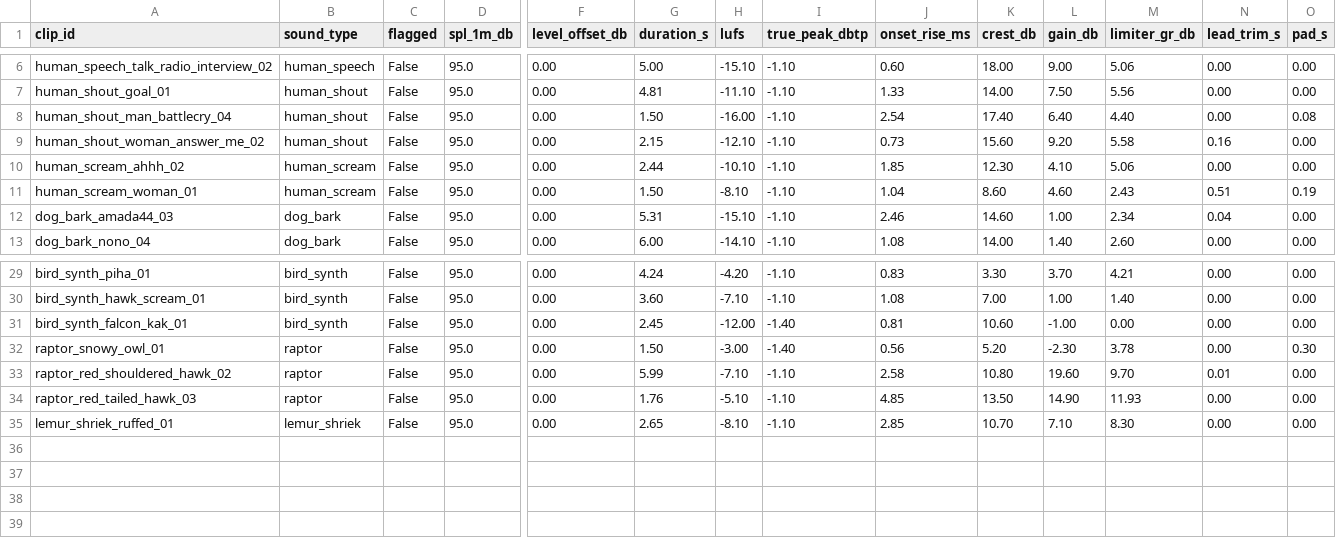
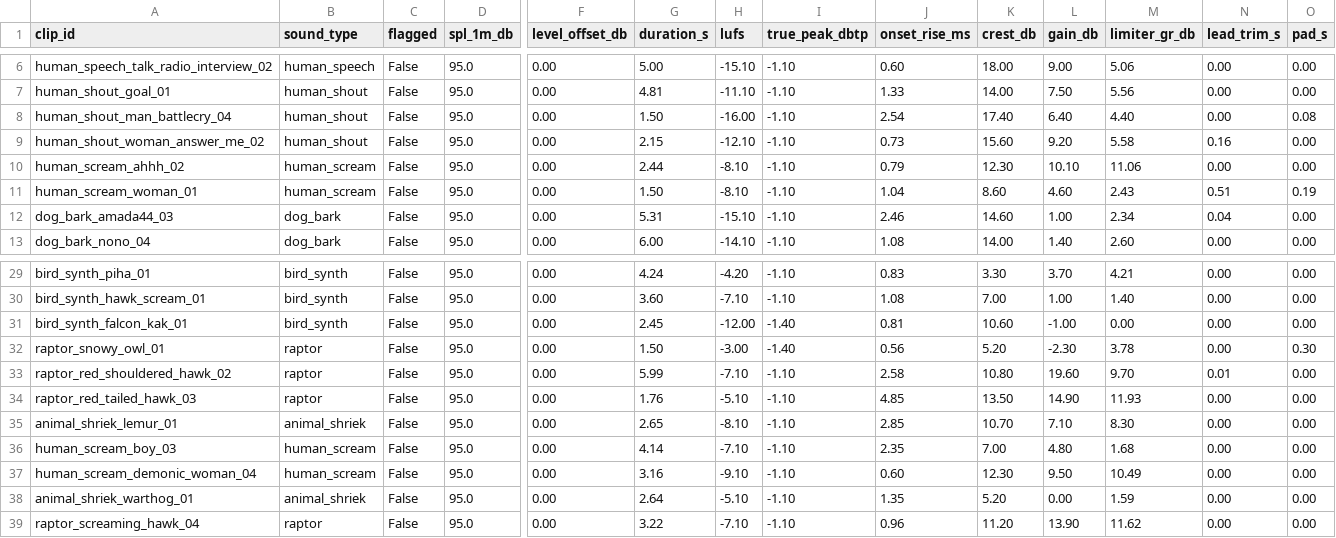
Before and after one commit to Saagar-Arya/scare-force, a CSV file: scare/sounds/build/pyle_plmr52/report.csv, drawn as a sheet; only a part is shown, gaps mark what is left out; rows hold the shown columns only; the diff names each change by its address in the sheet, - before the commit and + after, or states it on an @@ line.

```diff
--- a/scare/sounds/build/pyle_plmr52/report.csv
+++ b/scare/sounds/build/pyle_plmr52/report.csv
-H10 (lufs): -10.10
+H10 (lufs): -8.10
-J10 (onset_rise_ms): 1.85
+J10 (onset_rise_ms): 0.79
-L10 (gain_db): 4.10
+L10 (gain_db): 10.10
-M10 (limiter_gr_db): 5.06
+M10 (limiter_gr_db): 11.06
-A35 (clip_id): lemur_shriek_ruffed_01
+A35 (clip_id): animal_shriek_lemur_01
-B35 (sound_type): lemur_shriek
+B35 (sound_type): animal_shriek
+row 36: human_scream_boy_03 | human_scream | False | 95.0 | 0.00 | 4.14 | -7.10 | -1.10 | 2.35 | 7.00 | 4.80 | 1.68 | 0.00 | 0.00
+row 37: human_scream_demonic_woman_04 | human_scream | False | 95.0 | 0.00 | 3.16 | -9.10 | -1.10 | 0.60 | 12.30 | 9.50 | 10.49 | 0.00 | 0.00
+row 38: animal_shriek_warthog_01 | animal_shriek | False | 95.0 | 0.00 | 2.64 | -5.10 | -1.10 | 1.35 | 5.20 | 0.00 | 1.59 | 0.00 | 0.00
+row 39: raptor_screaming_hawk_04 | raptor | False | 95.0 | 0.00 | 3.22 | -7.10 | -1.10 | 0.96 | 11.20 | 13.90 | 11.62 | 0.00 | 0.00
```
Also changed, not shown: 7 other files.
